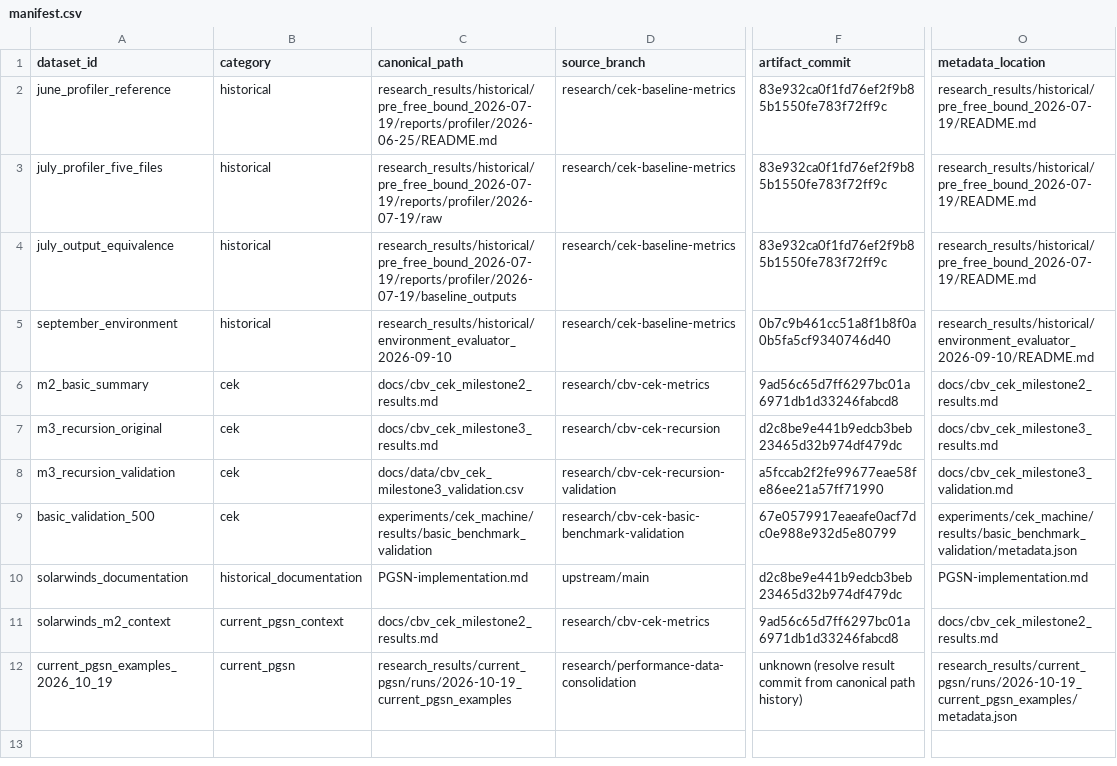
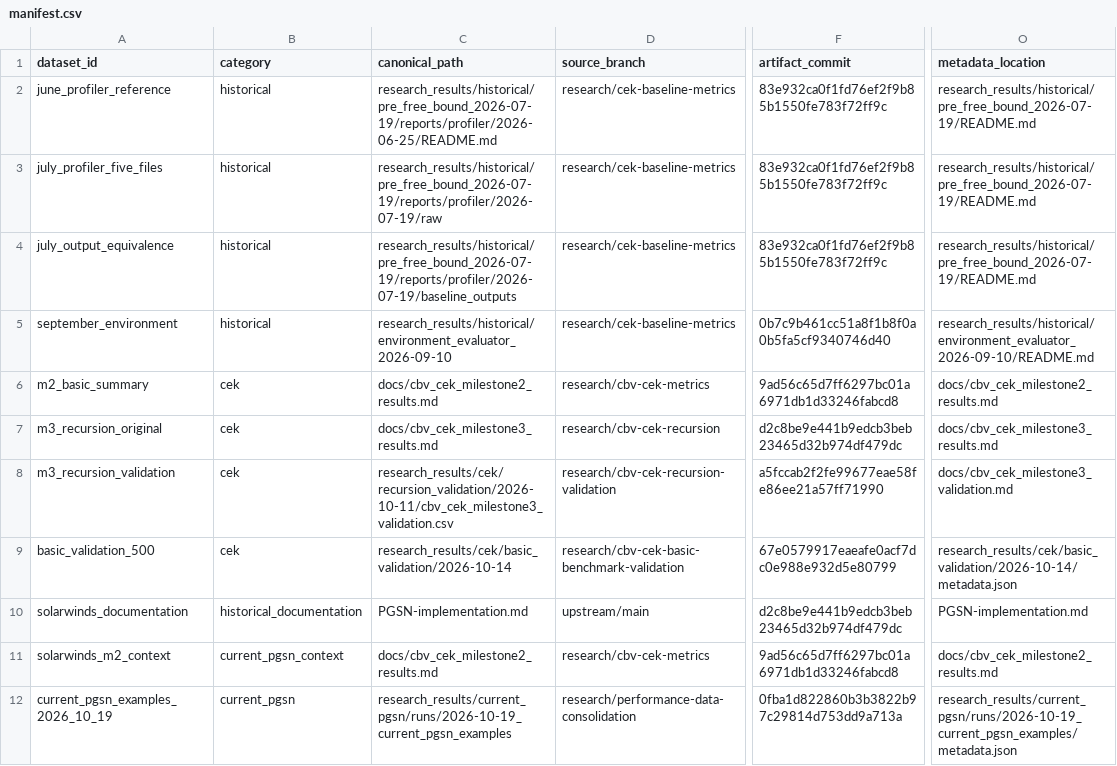
Before and after one commit to Ikkyu-Thanouxay/PGSN, a CSV file: research_results/manifest.csv, drawn as a sheet; only a part is shown, gaps mark what is left out; the diff names each change by its address in the sheet, - before the commit and + after, or states it on an @@ line.

Commit message:
Organize CEK evidence and improve research navigation

```diff
--- a/research_results/manifest.csv
+++ b/research_results/manifest.csv
-C8 (canonical_path): docs/data/cbv_cek_milestone3_validation.csv
+C8 (canonical_path): research_results/cek/recursion_validation/2026-10-11/cbv_cek_milestone3_validation.csv
-C9 (canonical_path): experiments/cek_machine/results/basic_benchmark_validation
+C9 (canonical_path): research_results/cek/basic_validation/2026-10-14
-O9 (metadata_location): experiments/cek_machine/results/basic_benchmark_validation/metadata.json
+O9 (metadata_location): research_results/cek/basic_validation/2026-10-14/metadata.json
-F12 (artifact_commit): unknown (resolve result commit from canonical path history)
+F12 (artifact_commit): 0fba1d822860b3b3822b97c29814d753dd9a713a
```
Also changed, not shown: 23 other files.
